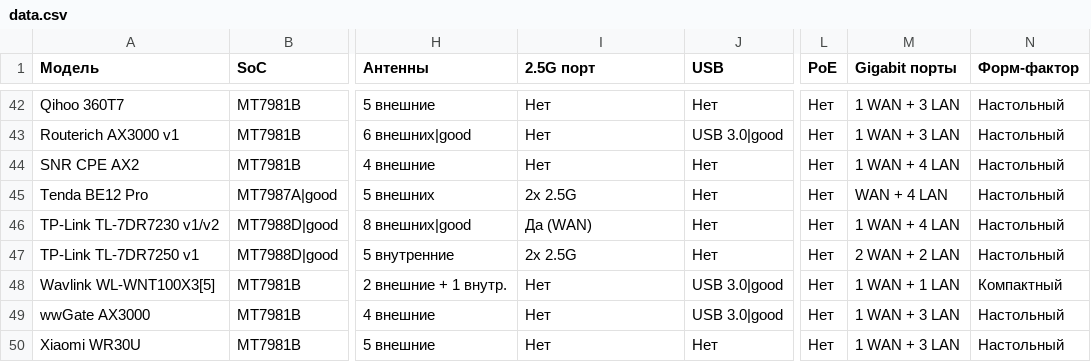
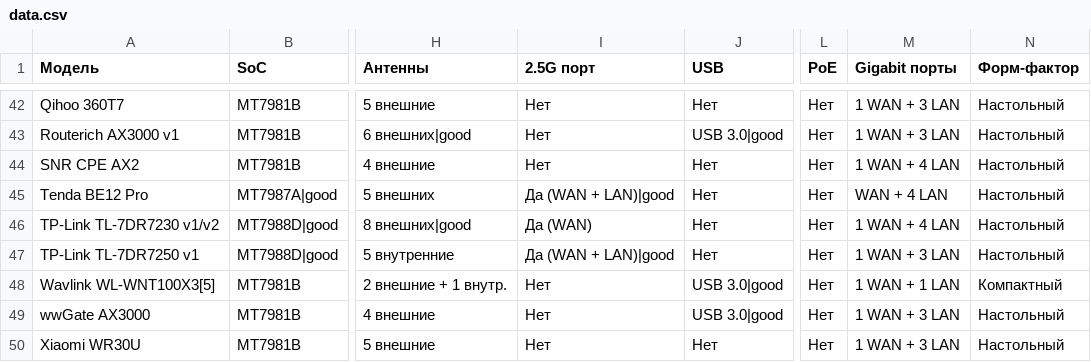
Before and after one commit to HattabbI4/openwrt-router-compare, a CSV file: data.csv, drawn as a sheet; only a part is shown, gaps mark what is left out; the diff names each change by its address in the sheet, - before the commit and + after, or states it on an @@ line.

Commit message:
fix 2.5G

```diff
--- a/data.csv
+++ b/data.csv
-I45 (2.5G порт): 2x 2.5G
+I45 (2.5G порт): Да (WAN + LAN)|good
-I47 (2.5G порт): 2x 2.5G
+I47 (2.5G порт): Да (WAN + LAN)|good
-M47 (Gigabit порты): 2 WAN + 2 LAN
+M47 (Gigabit порты): 1 WAN + 3 LAN
```
